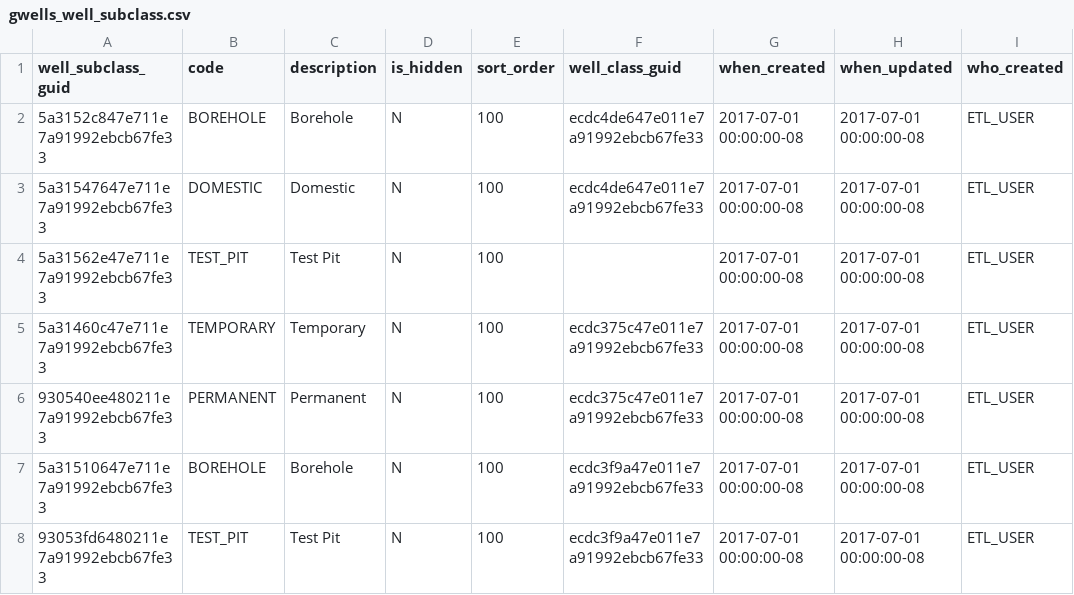
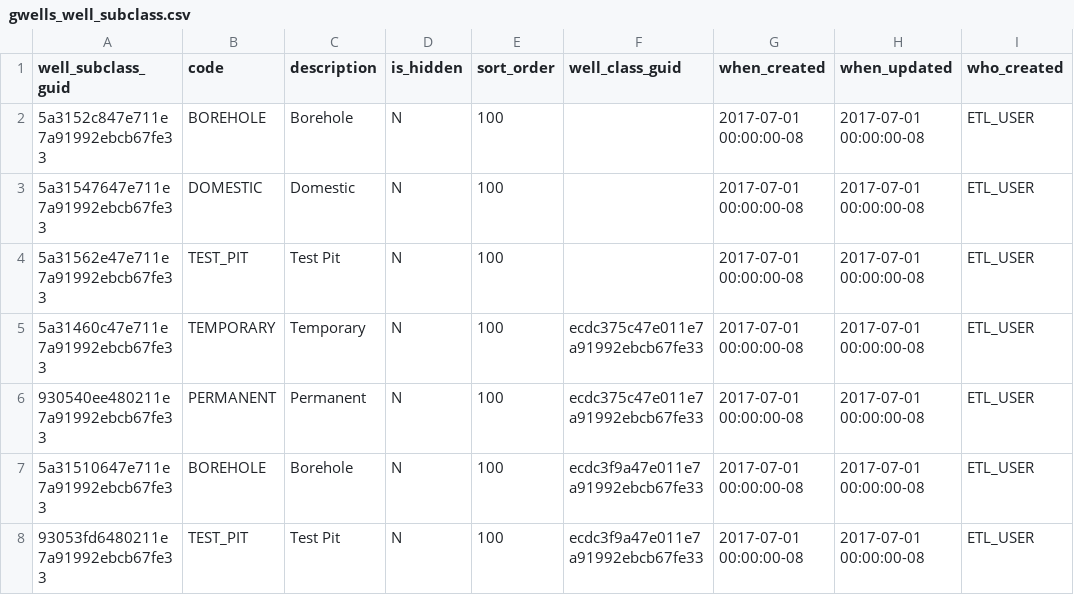
Before and after one commit to bcgov/gwells, a CSV file: database/code-tables/gwells_well_subclass.csv, drawn as a sheet; only a part is shown; the diff names each change by its address in the sheet, - before the commit and + after, or states it on an @@ line.

Commit message:
Patched well subclass issue. Patched lithology water bearing units issue.

```diff
--- a/database/code-tables/gwells_well_subclass.csv
+++ b/database/code-tables/gwells_well_subclass.csv
-F2:F3 (well_class_guid): ecdc4de647e011e7a91992ebcb67fe33
+F2:F3 (well_class_guid): (empty)
```
Also changed, not shown: 1 other file.
